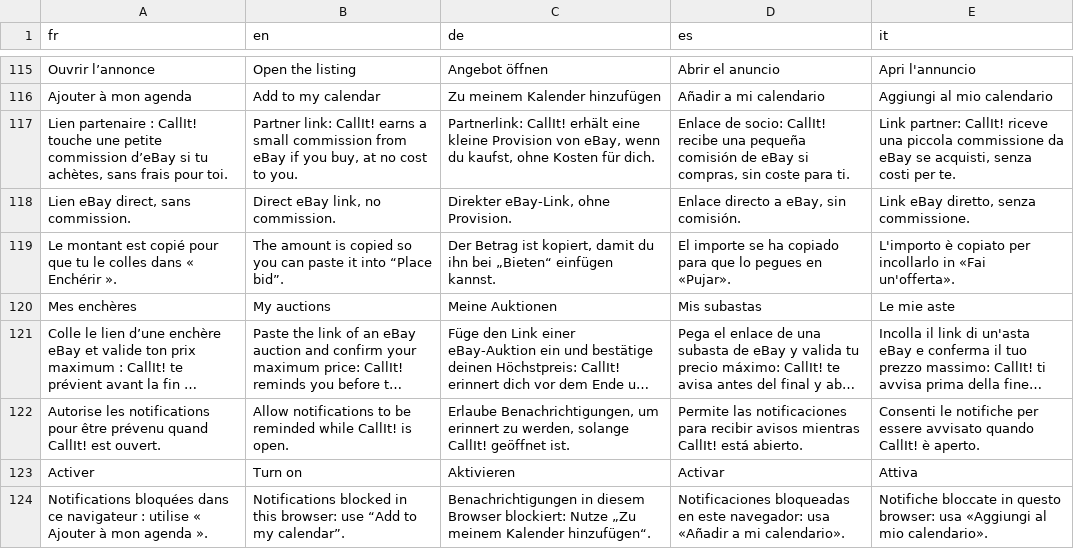
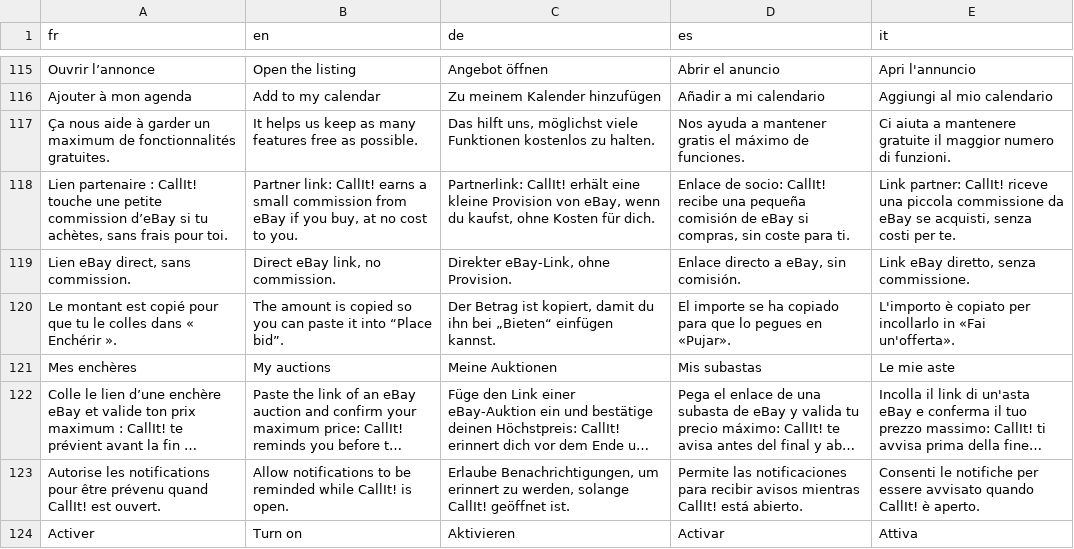
Before and after one commit to blevdosmiles/callit, a TSV file: i18n/textes-appli.tsv, drawn as a sheet; only a part is shown, gaps mark what is left out; the shorter side is filled out with more unchanged rows; long unchanged cells end in ….

```diff
--- a/i18n/textes-appli.tsv
+++ b/i18n/textes-appli.tsv
@@ -116,2 +116,3 @@ Ouvrir l’annonce	Open the listing	Angebot öffnen	Abrir el anuncio	Apri l'annu
 Ajouter à mon agenda	Add to my calendar	Zu meinem Kalender hinzufügen	Añadir a mi calendario	Aggiungi al mio calendario
+Ça nous aide à garder un maximum de fonctionnalités gratuites.	It helps us keep as many features free as possible.	Das hilft uns, möglichst viele Funktionen kostenlos zu halten.	Nos ayuda a mantener gratis el máximo de funciones.	Ci aiuta a mantenere gratuite il maggior numero di funzioni.
 Lien partenaire : CallIt! touche une petite commission d’eBay si tu achètes, sans frais pour toi.	Partner link: CallIt! earns a small commission from eBay if you buy, at no cost to you.	Partnerlink: CallIt! erhält eine kleine Provision von eBay, wenn du kaufst, ohne Kosten für dich.	Enlace de socio: CallIt! recibe una pequeña comisión de eBay si compras, sin coste para ti.	Link partner: CallIt! riceve una piccola commissione da eBay se acquisti, senza costi per te.
```
Also changed, not shown: i18n/textes-sport.tsv, 11 other files.
